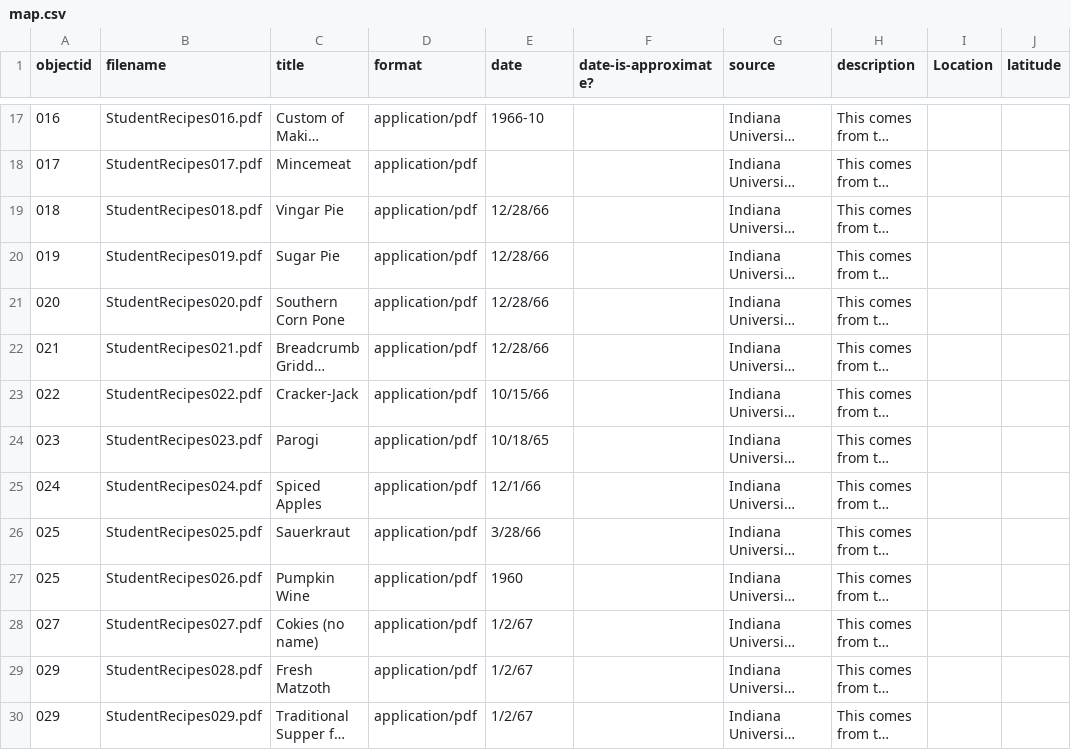
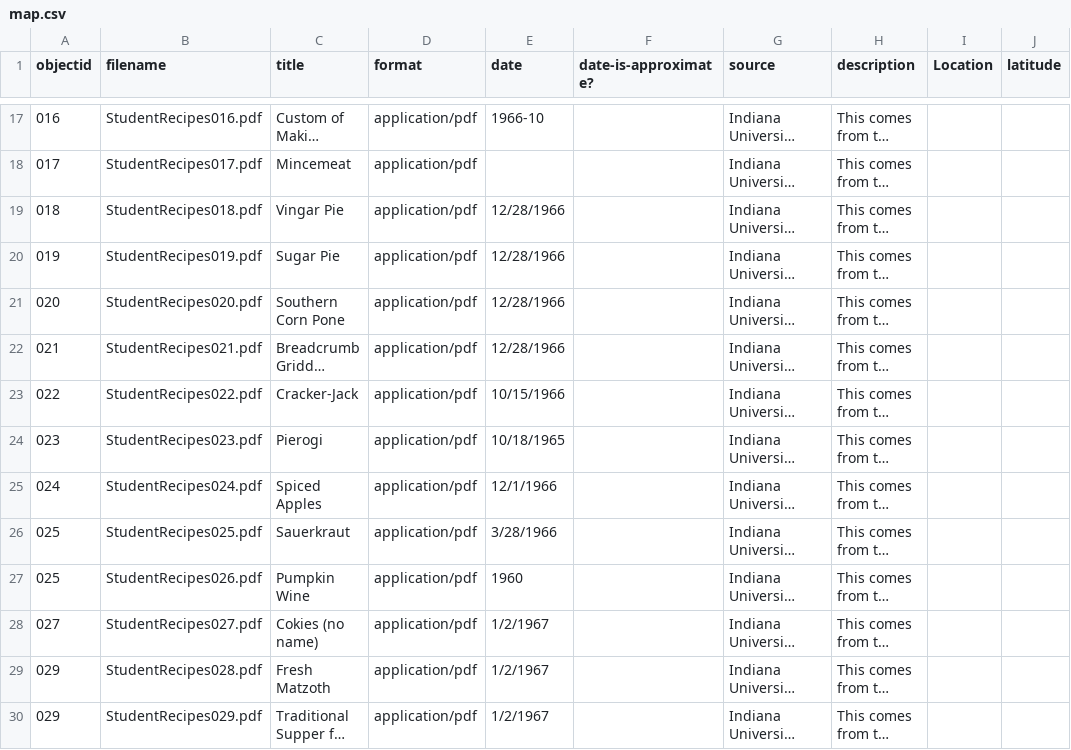
Before and after one commit to jityler/CookingWithIU, a CSV file: _data/map.csv, drawn as a sheet; only a part is shown, gaps mark what is left out; long unchanged cells end in …; the diff names each change by its address in the sheet, - before the commit and + after, or states it on an @@ line.

Commit message:
Update map.csv

```diff
--- a/_data/map.csv
+++ b/_data/map.csv
-E19:E22 (date): 12/28/66
+E19:E22 (date): 12/28/1966
-E23 (date): 10/15/66
+E23 (date): 10/15/1966
-C24 (title): Parogi
+C24 (title): Pierogi
-E24 (date): 10/18/65
+E24 (date): 10/18/1965
-E25 (date): 12/1/66
+E25 (date): 12/1/1966
-E26 (date): 3/28/66
+E26 (date): 3/28/1966
-E28:E30 (date): 1/2/67
+E28:E30 (date): 1/2/1967
```
